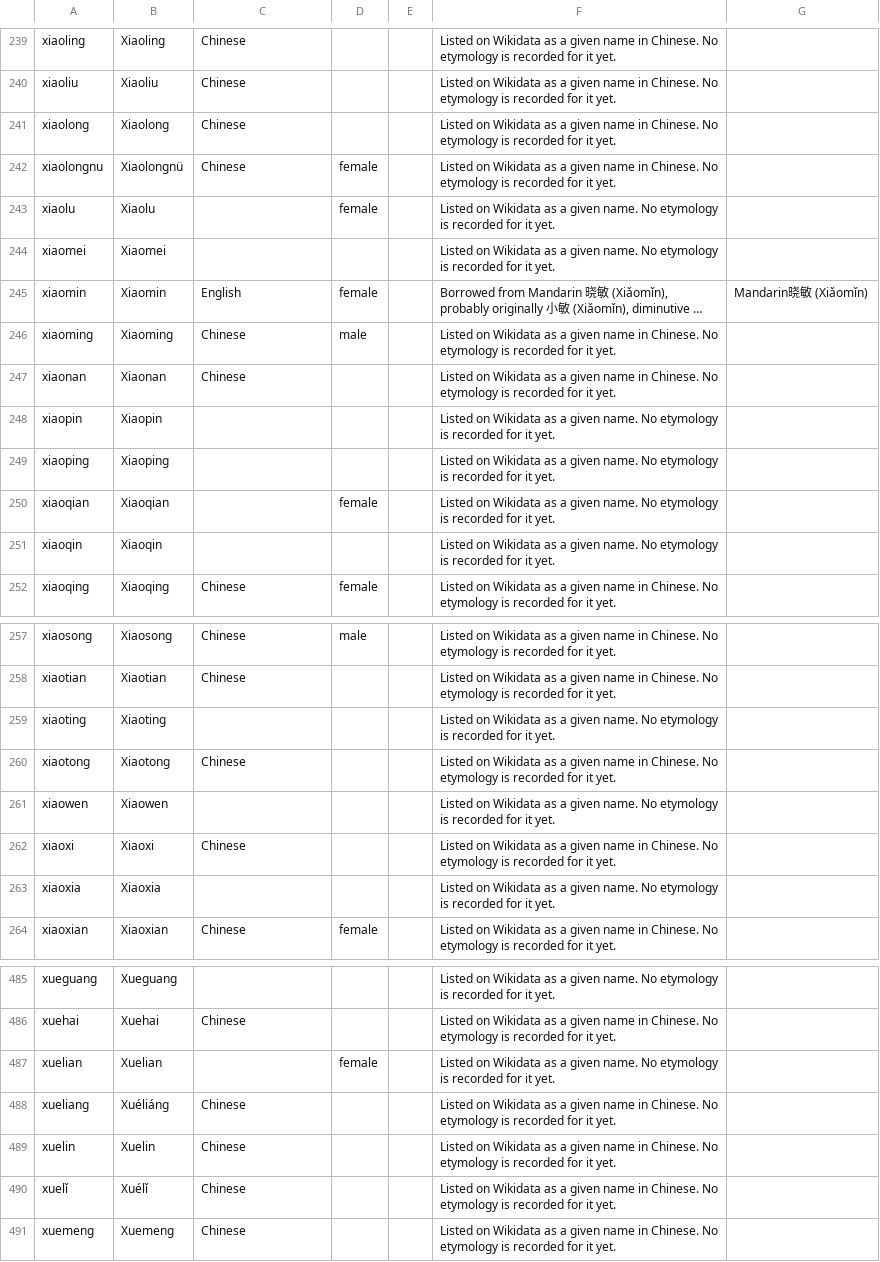
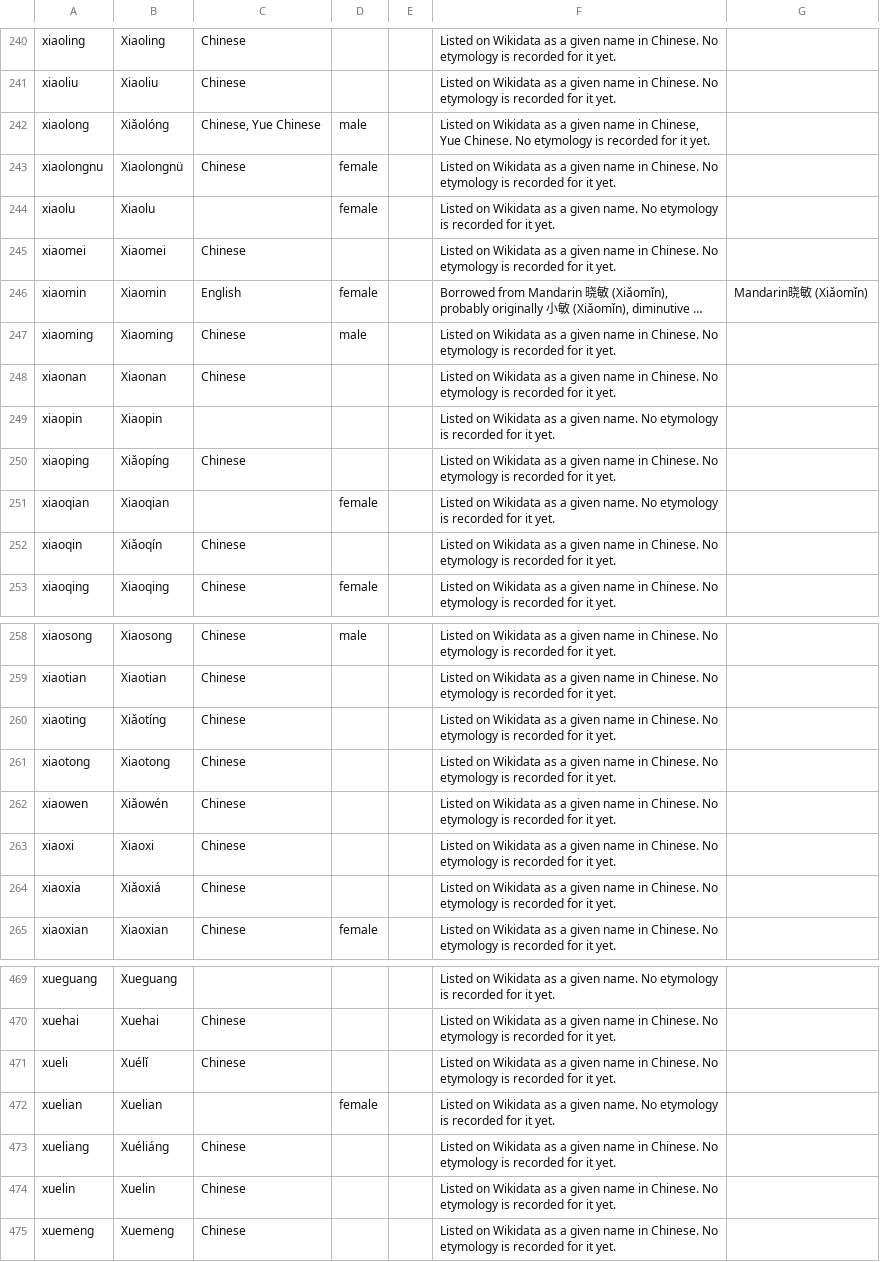
Before and after one commit to SanjithTammana/name-origins, a TSV file: site/data/entries/x.tsv, drawn as a sheet; only a part is shown, gaps mark what is left out; long unchanged cells end in …; removed rows and columns are numbered as before the commit, all else as after; the diff covers the shown part only; the diff names each change by its address in the sheet, - before the commit and + after, or states it on an @@ line.

```diff
--- a/site/data/entries/x.tsv
+++ b/site/data/entries/x.tsv
-B242: Xiaolong
+B242: Xiǎolóng
-C242: Chinese
+C242: Chinese, Yue Chinese
-D242: (empty)
+D242: male
-F242: …name in Chinese. No…
+F242: …name in Chinese, Yue Chinese. No…
-C245: (empty)
+C245: Chinese
-F245: …a given name. No etymology…
+F245: …a given name in Chinese. No etymology…
-B250: Xiaoping
+B250: Xiǎopíng
-C250: (empty)
+C250: Chinese
-F250: …a given name. No etymology…
+F250: …a given name in Chinese. No etymology…
-B252: Xiaoqin
+B252: Xiǎoqín
-C252: (empty)
+C252: Chinese
-F252: …a given name. No etymology…
+F252: …a given name in Chinese. No etymology…
-B260: Xiaoting
+B260: Xiǎotíng
-C260: (empty)
+C260: Chinese
-F260: …a given name. No etymology…
+F260: …a given name in Chinese. No etymology…
-B262: Xiaowen
+B262: Xiǎowén
-C262: (empty)
+C262: Chinese
-F262: …a given name. No etymology…
+F262: …a given name in Chinese. No etymology…
-B264: Xiaoxia
+B264: Xiǎoxiá
-C264: (empty)
+C264: Chinese
-F264: …a given name. No etymology…
+F264: …a given name in Chinese. No etymology…
+row 471: xueli | Xuélǐ | Chinese |  |  | Listed on Wikidata as a given name in Chinese. No etymology is recorded for it yet.
-row 490: xuelǐ | Xuélǐ | Chinese |  |  | Listed on Wikidata as a given name in Chinese. No etymology is recorded for it yet.
```
Also changed, not shown: 1 added row, 20 removed rows and 10 edited cells elsewhere in this file, site/data/entries/h.tsv, site/data/entries/i.tsv, 30 other files.
